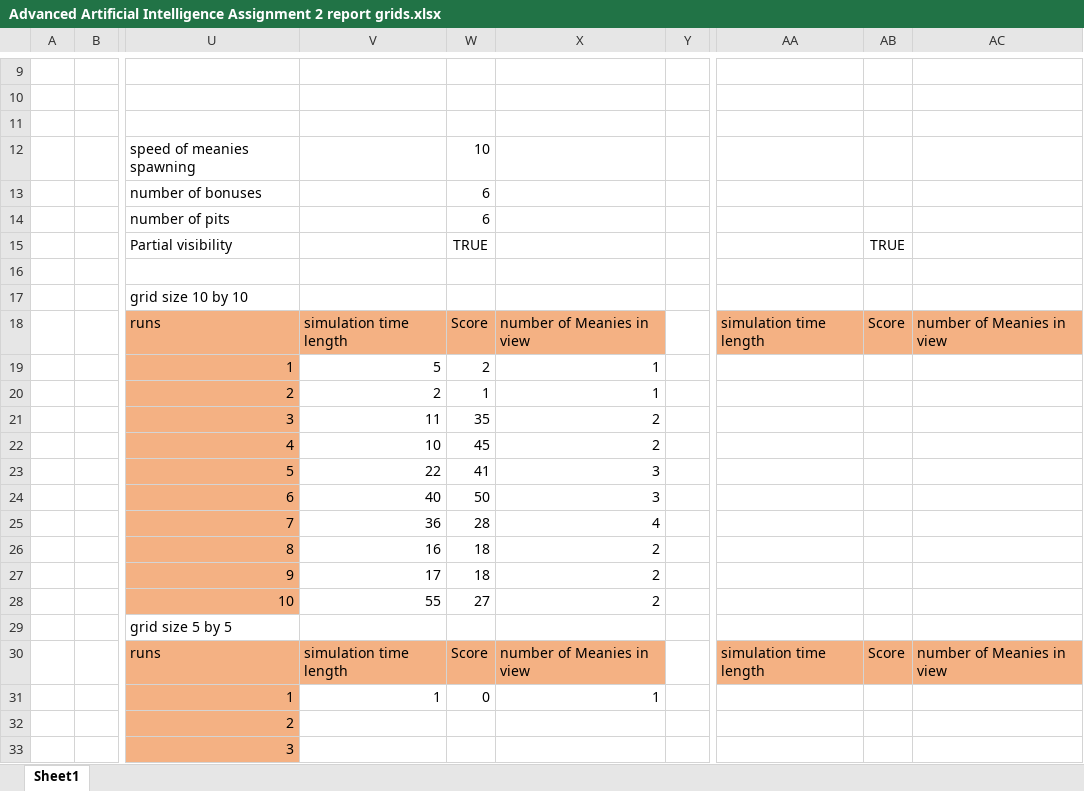
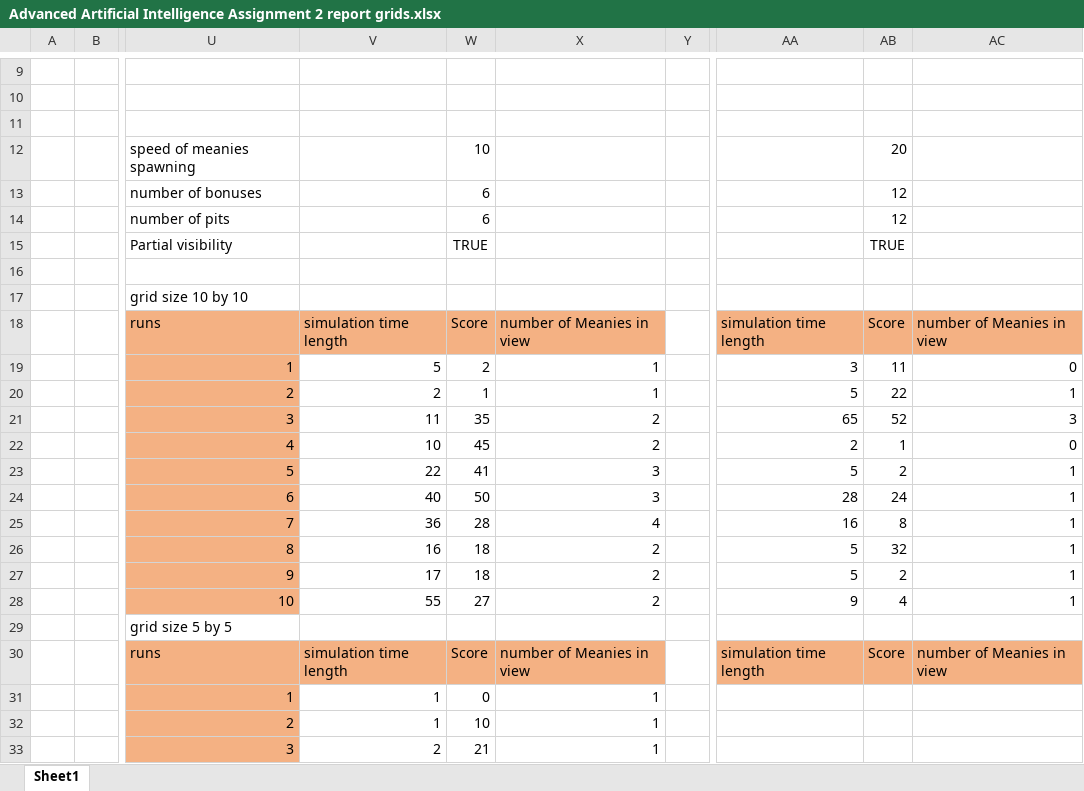
Before and after one commit to Progr4m4573R/MSc-Robotics-and-Autonomous-Systems, an Excel workbook: Advanced Artificial Intelligence/AAI Assignment 2/Advanced Artificial Intelligence Assignment 2 report grids.xlsx, sheet Sheet1, drawn as a sheet; only a part is shown, gaps mark what is left out; values as stored, in another font and other column widths than the file's, no borders; the diff covers the shown part only; the diff names each change by its address in the sheet, - before the commit and + after, or states it on an @@ line.

```diff
--- a/Advanced Artificial Intelligence/AAI Assignment 2/Advanced Artificial Intelligence Assignment 2 report grids.xlsx (sheet Sheet1)
+++ b/Advanced Artificial Intelligence/AAI Assignment 2/Advanced Artificial Intelligence Assignment 2 report grids.xlsx (sheet Sheet1)
-AB12: (empty)
+AB12: 20
-AB13:AB14: (empty)
+AB13:AB14: 12
-AA19: (empty)
+AA19: 3
-AB19: (empty)
+AB19: 11
-AC19: (empty)
+AC19: 0
-AA20: (empty)
+AA20: 5
-AB20: (empty)
+AB20: 22
-AC20: (empty)
+AC20: 1
-AA21: (empty)
+AA21: 65
-AB21: (empty)
+AB21: 52
-AC21: (empty)
+AC21: 3
-AA22: (empty)
+AA22: 2
-AB22: (empty)
+AB22: 1
-AC22: (empty)
+AC22: 0
-AA23: (empty)
+AA23: 5
-AB23: (empty)
+AB23: 2
-AC23:AC28: (empty)
+AC23:AC28: 1
-AA24: (empty)
+AA24: 28
-AB24: (empty)
+AB24: 24
-AA25: (empty)
+AA25: 16
-AB25: (empty)
+AB25: 8
-AA26:AA27: (empty)
+AA26:AA27: 5
-AB26: (empty)
+AB26: 32
-AB27: (empty)
+AB27: 2
-AA28: (empty)
+AA28: 9
-AB28: (empty)
+AB28: 4
-V32: (empty)
+V32: 1
-W32: (empty)
+W32: 10
-X32:X33: (empty)
+X32:X33: 1
-V33: (empty)
+V33: 2
-W33: (empty)
+W33: 21
```
Also changed, not shown: 51 edited cells elsewhere in this sheet, 3 other files.
